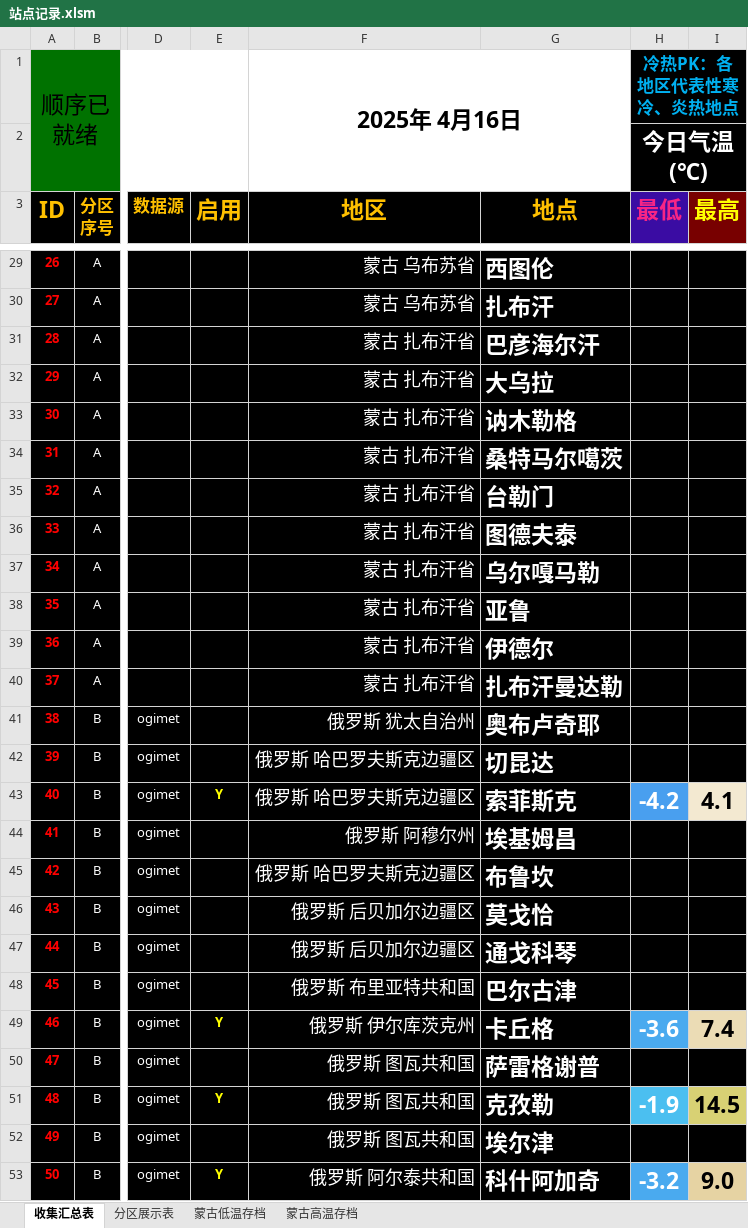
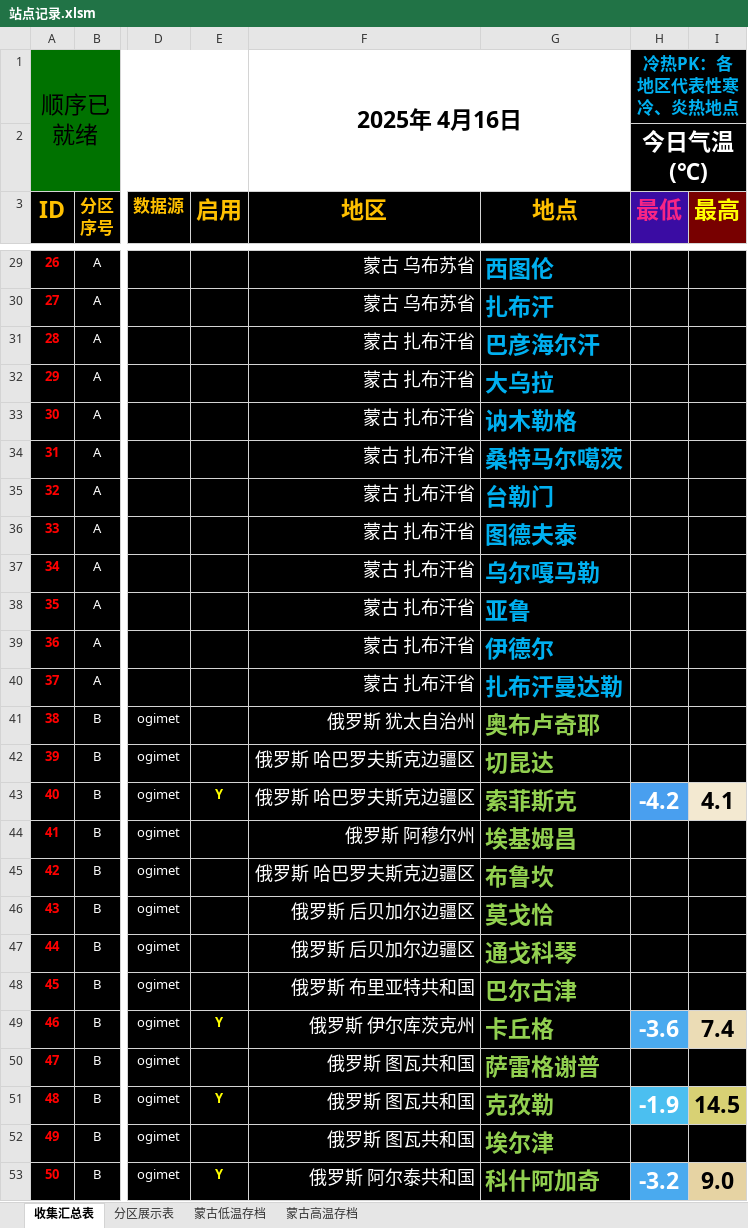
Before and after one commit to qkvkql/default, an Excel workbook: 气象/站点记录.xlsm, sheet 收集汇总表, drawn as a sheet; only a part is shown, gaps mark what is left out; values as stored, in another font and other column widths than the file's, no borders; conditional formats not drawn; the diff covers the shown part only; the diff names each change by its address in the sheet, - before the commit and + after, or states it on an @@ line.

```diff
--- a/气象/站点记录.xlsm (sheet 收集汇总表)
+++ b/气象/站点记录.xlsm (sheet 收集汇总表)
-G29:G40 text colour: #FFFFFF
+G29:G40 text colour: #00B0F0
-G41:G53 text colour: #FFFFFF
+G41:G53 text colour: #92D050
```
Also changed, not shown: cell formats elsewhere in this sheet.
